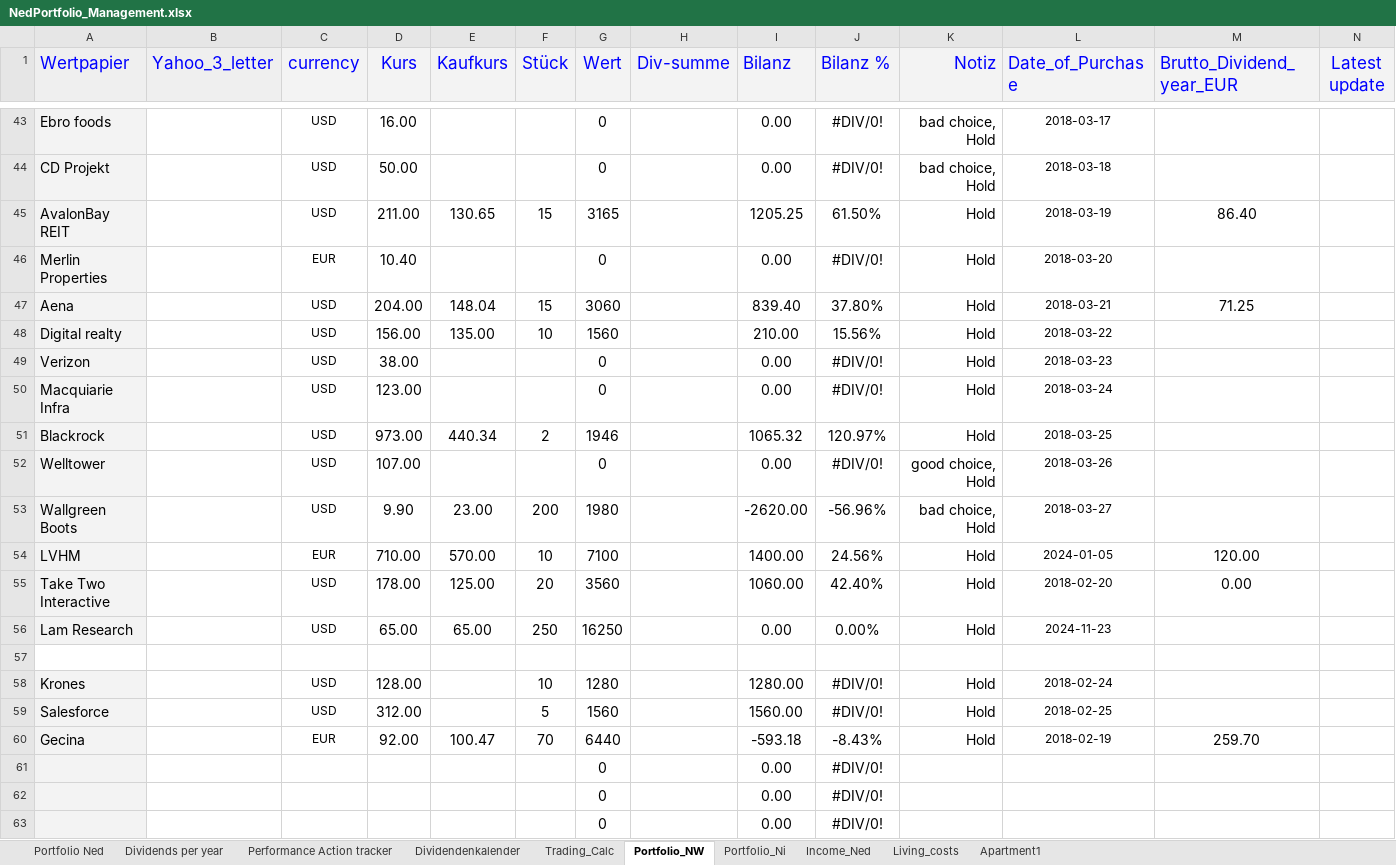
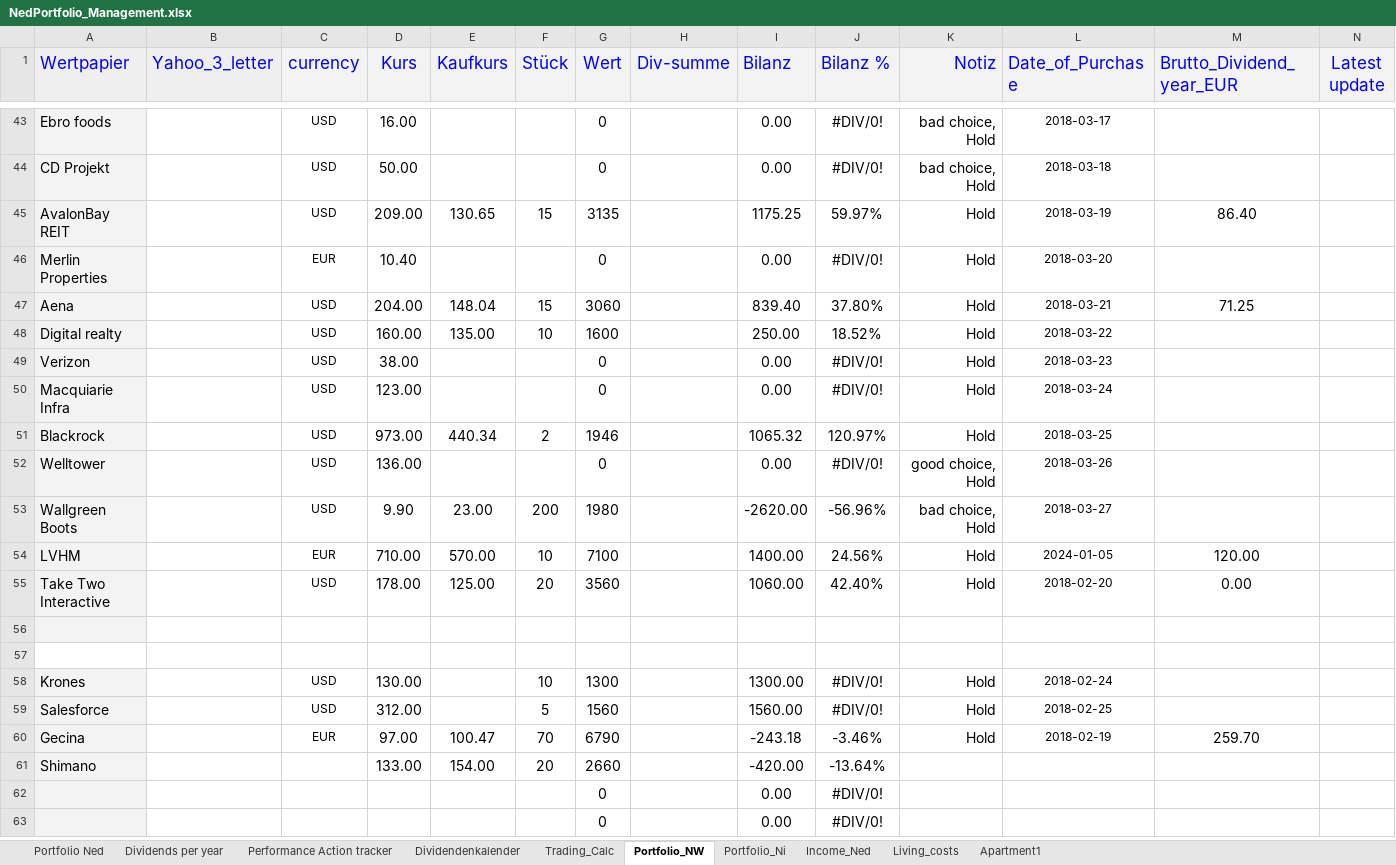
Before and after one commit to NedWitte/Investing2023, an Excel workbook: data/NedPortfolio_Management.xlsx, sheet Portfolio_NW, drawn as a sheet; only a part is shown, gaps mark what is left out; values as stored, in another font and other column widths than the file's, no borders; conditional formats not drawn; removed rows and columns are numbered as before the commit, all else as after; rows hold the shown columns only; the diff covers the shown part only; the diff names each change by its address in the sheet, - before the commit and + after, or states it on an @@ line.

```diff
--- a/data/NedPortfolio_Management.xlsx (sheet Portfolio_NW)
+++ b/data/NedPortfolio_Management.xlsx (sheet Portfolio_NW)
-D45 (Kurs): 211.00
+D45 (Kurs): 209.00
-G45 (Wert): 3165
+G45 (Wert): 3135
-I45 (Bilanz): 1205.25
+I45 (Bilanz): 1175.25
-J45 (Bilanz %): 61.50%
+J45 (Bilanz %): 59.97%
-D48 (Kurs): 156.00
+D48 (Kurs): 160.00
-G48 (Wert): 1560
+G48 (Wert): 1600
-I48 (Bilanz): 210.00
+I48 (Bilanz): 250.00
-J48 (Bilanz %): 15.56%
+J48 (Bilanz %): 18.52%
-D52 (Kurs): 107.00
+D52 (Kurs): 136.00
-row 56: Lam Research |  | USD | 65.00 | 65.00 | 250 | 16250 |  | 0.00 | 0.00% | Hold | 2024-11-23
-A56 fill: none
+A56 fill: #F3F3F3
+row 57: (empty)
-D58 (Kurs): 128.00
+D58 (Kurs): 130.00
-G58 (Wert): 1280
+G58 (Wert): 1300
-I58 (Bilanz): 1280.00
+I58 (Bilanz): 1300.00
-D60 (Kurs): 92.00
+D60 (Kurs): 97.00
-G60 (Wert): 6440
+G60 (Wert): 6790
-I60 (Bilanz): -593.18
+I60 (Bilanz): -243.18
-J60 (Bilanz %): -8.43%
+J60 (Bilanz %): -3.46%
-row 61:  |  |  |  |  |  | 0 |  | 0.00 | #DIV/0!
+row 61: Shimano |  |  | 133.00 | 154.00 | 20 | 2660 |  | -420.00 | -13.64%
```
Also changed, not shown: 36 edited cells elsewhere in this sheet, sheet Portfolio Ned, sheet Dividendenkalender, sheet Dividends per year, sheet Portfolio_Ni, sheet Performance Action tracker, formulas that keep their value, charts or pictures, 39 other files.
